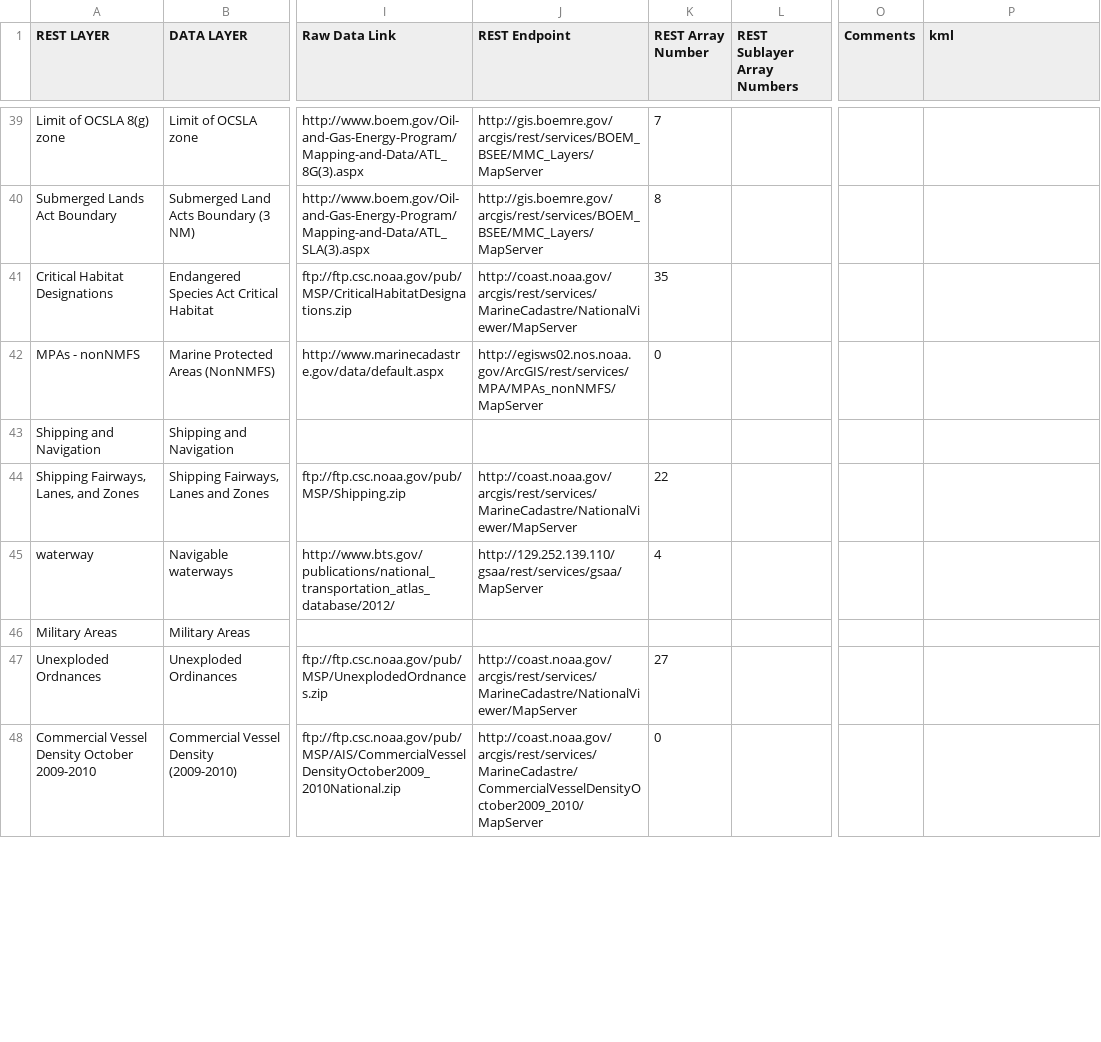
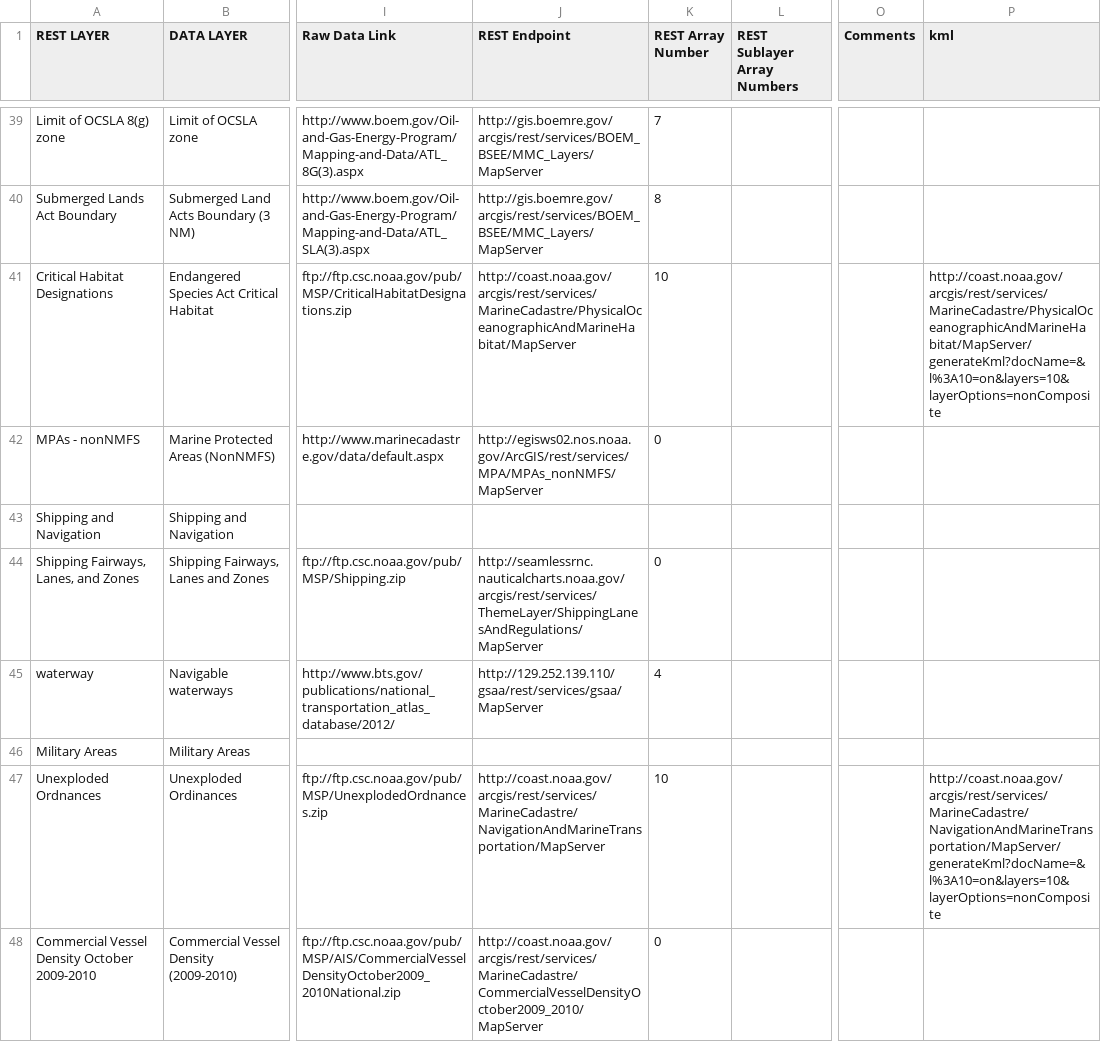
Before and after one commit to gsaaportal/marco-portal, a CSV file: marco/general/management/controlFileMaster.csv, drawn as a sheet; only a part is shown, gaps mark what is left out; the diff covers the shown part only; the diff names each change by its address in the sheet, - before the commit and + after, or states it on an @@ line.

Commit message:
UPdated layers:  Critical Habitat Designations,Bathymetric Contours,Unexploded Ordnances,Unexploded Ordnances,Wrecks and Obstructions,DOD Offshore Wind Mission Compatibility Assessments

```diff
--- a/marco/general/management/controlFileMaster.csv
+++ b/marco/general/management/controlFileMaster.csv
-J41 (REST Endpoint): http://coast.noaa.gov/arcgis/rest/services/MarineCadastre/NationalViewer/MapServer
+J41 (REST Endpoint): http://coast.noaa.gov/arcgis/rest/services/MarineCadastre/PhysicalOceanographicAndMarineHabitat/MapServer
-K41 (REST Array Number): 35
+K41 (REST Array Number): 10
-P41 (kml): (empty)
+P41 (kml): http://coast.noaa.gov/arcgis/rest/services/MarineCadastre/PhysicalOceanographicAndMarineHabitat/MapServer/generateKml?docName=&l%3A10=on&layers=10&layerOptions=nonComposite
-J44 (REST Endpoint): http://coast.noaa.gov/arcgis/rest/services/MarineCadastre/NationalViewer/MapServer
+J44 (REST Endpoint): http://seamlessrnc.nauticalcharts.noaa.gov/arcgis/rest/services/ThemeLayer/ShippingLanesAndRegulations/MapServer
-K44 (REST Array Number): 22
+K44 (REST Array Number): 0
-J47 (REST Endpoint): http://coast.noaa.gov/arcgis/rest/services/MarineCadastre/NationalViewer/MapServer
+J47 (REST Endpoint): http://coast.noaa.gov/arcgis/rest/services/MarineCadastre/NavigationAndMarineTransportation/MapServer
-K47 (REST Array Number): 27
+K47 (REST Array Number): 10
-P47 (kml): (empty)
+P47 (kml): http://coast.noaa.gov/arcgis/rest/services/MarineCadastre/NavigationAndMarineTransportation/MapServer/generateKml?docName=&l%3A10=on&layers=10&layerOptions=nonComposite
```
Also changed, not shown: 11 edited cells elsewhere in this file, marco/general/management/esriLayerCheckList.csv.
